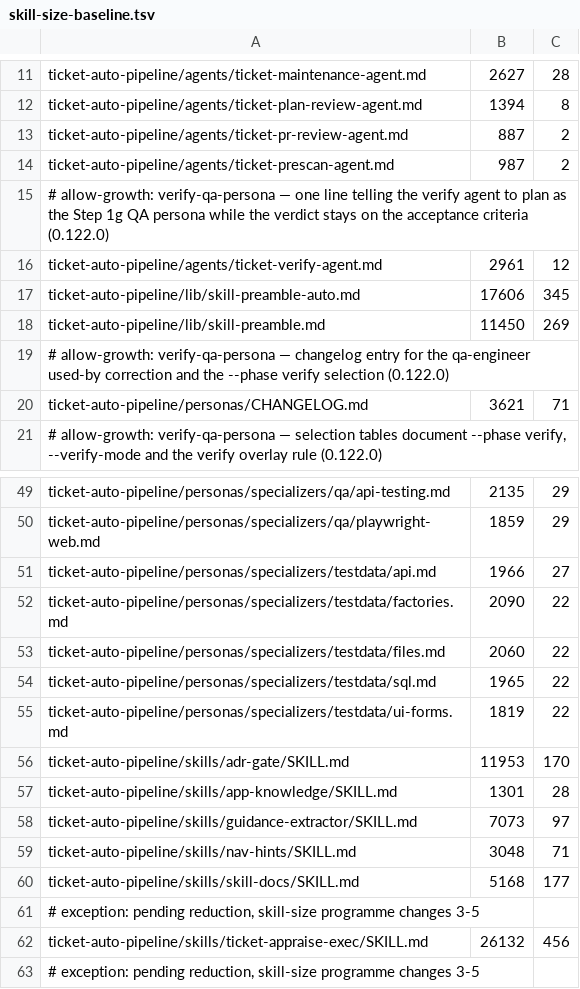
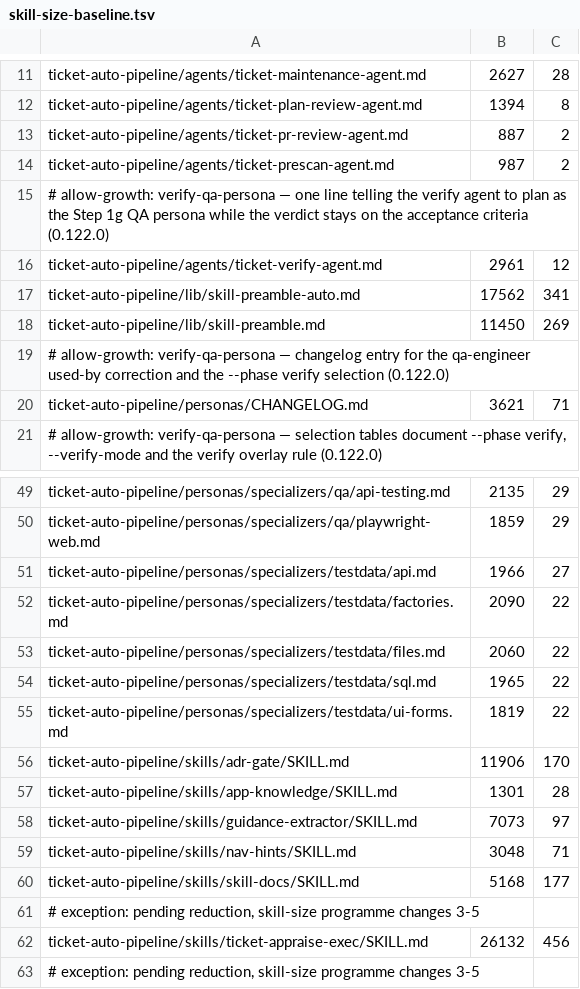
Before and after one commit to rogueprocess13/claude-plugins, a TSV file: scripts/skill-size-baseline.tsv, drawn as a sheet; only a part is shown, gaps mark what is left out.

```diff
--- a/scripts/skill-size-baseline.tsv
+++ b/scripts/skill-size-baseline.tsv
@@ -16,3 +16,3 @@ ticket-auto-pipeline/agents/ticket-prescan-agent.md	987	2
 ticket-auto-pipeline/agents/ticket-verify-agent.md	2961	12
-ticket-auto-pipeline/lib/skill-preamble-auto.md	17606	345
+ticket-auto-pipeline/lib/skill-preamble-auto.md	17562	341
 ticket-auto-pipeline/lib/skill-preamble.md	11450	269
@@ -55,3 +55,3 @@ ticket-auto-pipeline/personas/specializers/testdata/sql.md	1965	22
 ticket-auto-pipeline/personas/specializers/testdata/ui-forms.md	1819	22
-ticket-auto-pipeline/skills/adr-gate/SKILL.md	11953	170
+ticket-auto-pipeline/skills/adr-gate/SKILL.md	11906	170
 ticket-auto-pipeline/skills/app-knowledge/SKILL.md	1301	28
```
Also changed, not shown: scripts/skill-context-baseline.tsv, 9 other files.
